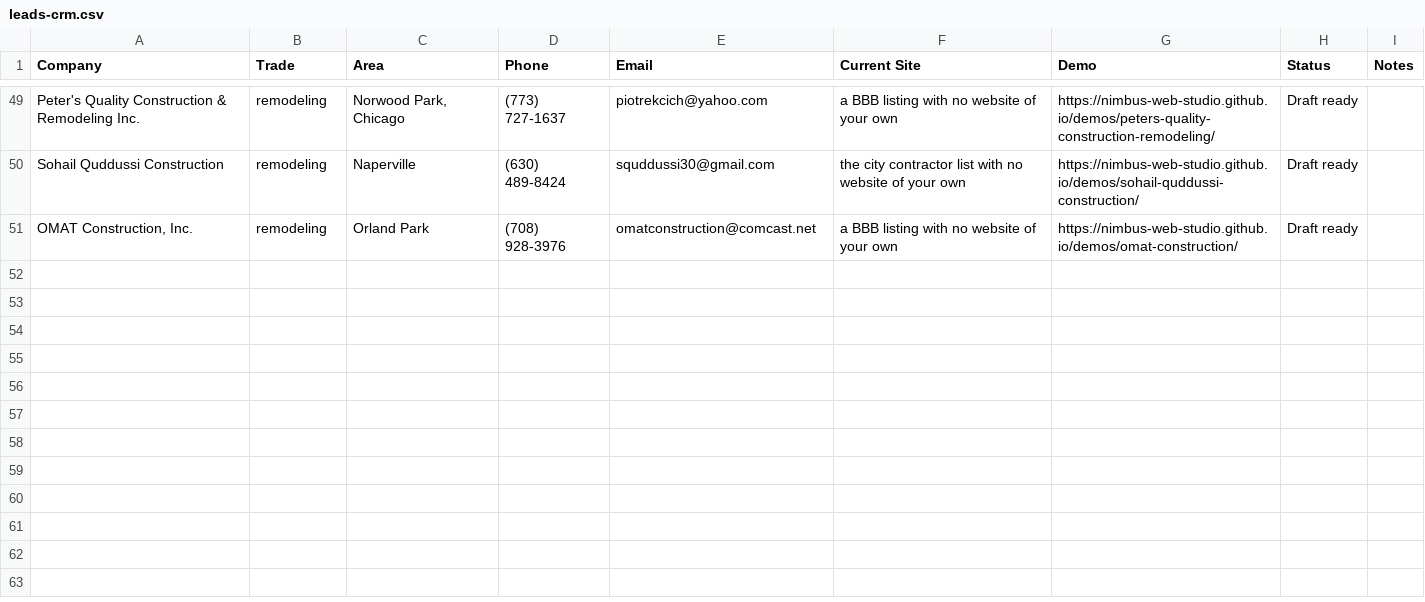
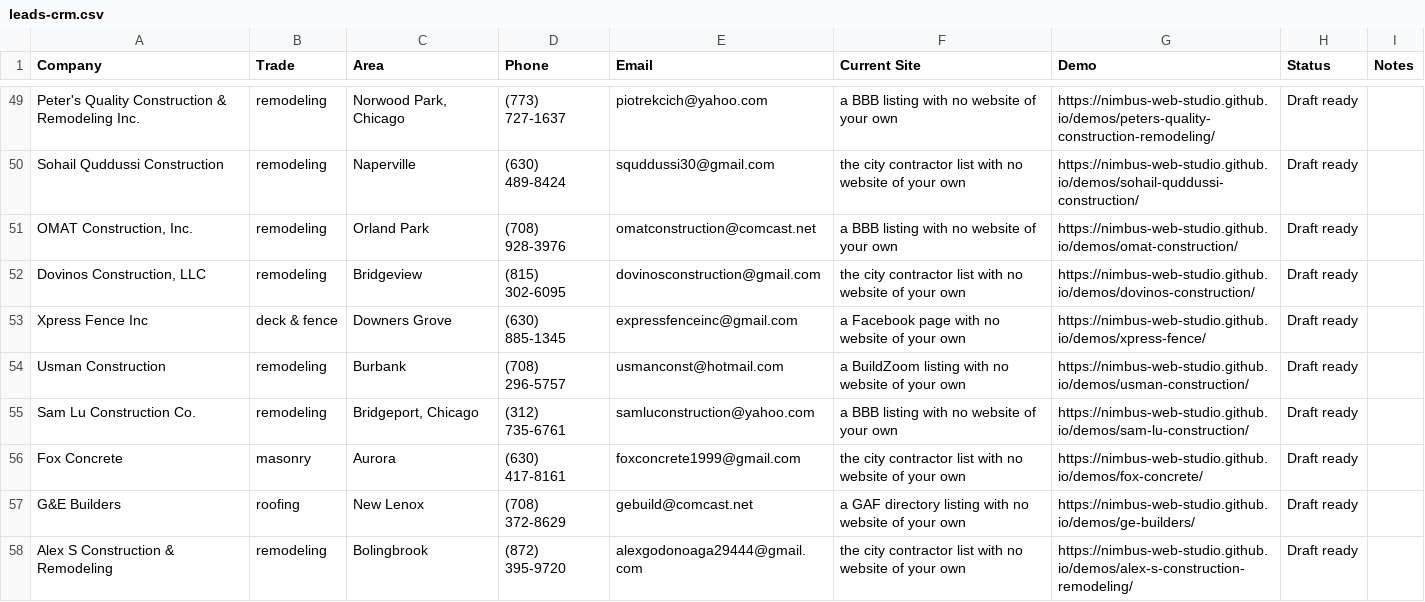
Before and after one commit to Nimbus-Web-Studio/demos, a CSV file: leads-crm.csv, drawn as a sheet; only a part is shown, gaps mark what is left out.

```diff
--- a/leads-crm.csv
+++ b/leads-crm.csv
@@ -51 +51,8 @@ Sohail Quddussi Construction,remodeling,Naperville,(630) 489-8424,squddussi30@gm
 "OMAT Construction, Inc.",remodeling,Orland Park,(708) 928-3976,omatconstruction@comcast.net,a BBB listing with no website of your own,https://nimbus-web-studio.github.io/demos/omat-construction/,Draft ready,
+"Dovinos Construction, LLC",remodeling,Bridgeview,(815) 302-6095,dovinosconstruction@gmail.com,the city contractor list with no website of your own,https://nimbus-web-studio.github.io/demos/dovinos-construction/,Draft ready,
+Xpress Fence Inc,deck & fence,Downers Grove,(630) 885-1345,expressfenceinc@gmail.com,a Facebook page with no website of your own,https://nimbus-web-studio.github.io/demos/xpress-fence/,Draft ready,
+Usman Construction,remodeling,Burbank,(708) 296-5757,usmanconst@hotmail.com,a BuildZoom listing with no website of your own,https://nimbus-web-studio.github.io/demos/usman-construction/,Draft ready,
+Sam Lu Construction Co.,remodeling,"Bridgeport, Chicago",(312) 735-6761,samluconstruction@yahoo.com,a BBB listing with no website of your own,https://nimbus-web-studio.github.io/demos/sam-lu-construction/,Draft ready,
+Fox Concrete,masonry,Aurora,(630) 417-8161,foxconcrete1999@gmail.com,the city contractor list with no website of your own,https://nimbus-web-studio.github.io/demos/fox-concrete/,Draft ready,
+G&E Builders,roofing,New Lenox,(708) 372-8629,gebuild@comcast.net,a GAF directory listing with no website of your own,https://nimbus-web-studio.github.io/demos/ge-builders/,Draft ready,
+Alex S Construction & Remodeling,remodeling,Bolingbrook,(872) 395-9720,alexgodonoaga29444@gmail.com,the city contractor list with no website of your own,https://nimbus-web-studio.github.io/demos/alex-s-construction-remodeling/,Draft ready,
```
Also changed, not shown: 7 other files.
